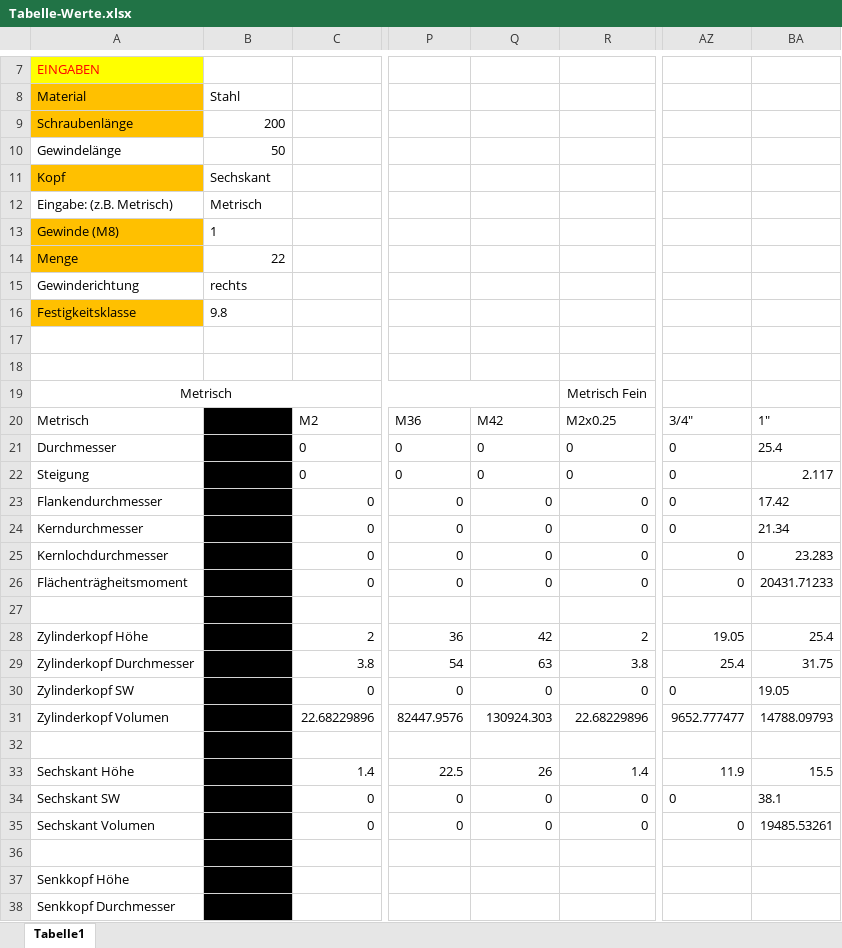
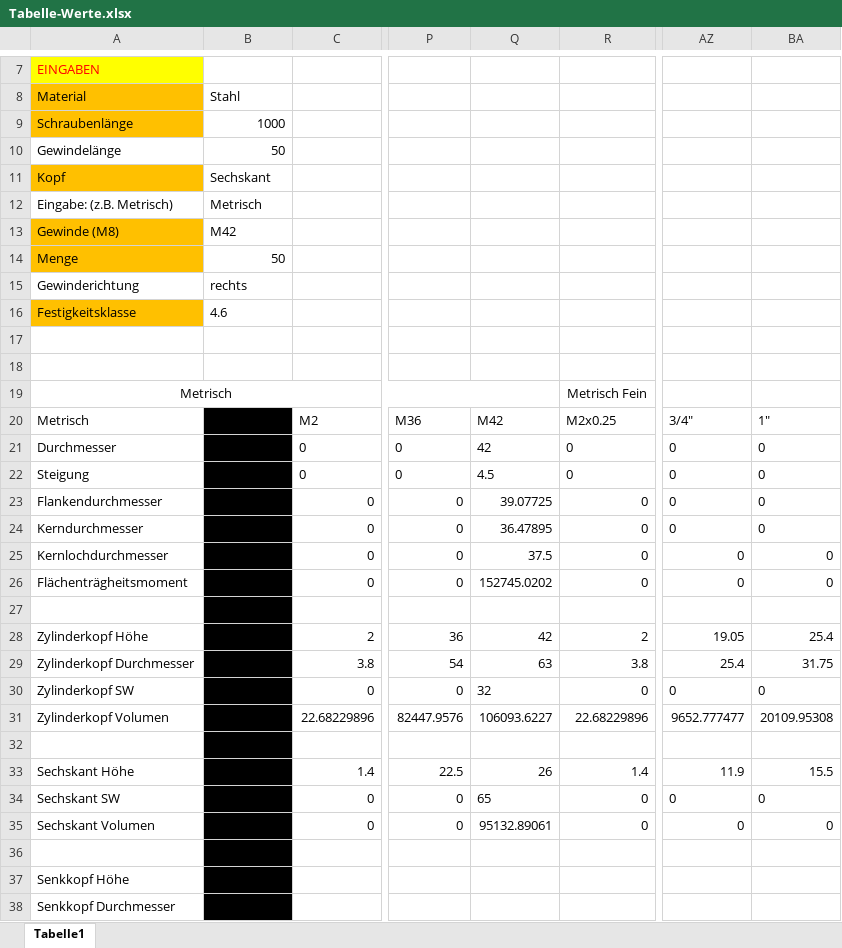
Before and after one commit to DanielMachina/HSP-SoSe-2021, an Excel workbook: Schrauben/Tabelle-Werte.xlsx, sheet Tabelle1, drawn as a sheet; only a part is shown, gaps mark what is left out; values as stored, in another font and other column widths than the file's, no borders; the diff covers the shown part only; the diff names each change by its address in the sheet, - before the commit and + after, or states it on an @@ line.

Commit message:
Update Tabelle-Werte.xlsx

```diff
--- a/Schrauben/Tabelle-Werte.xlsx (sheet Tabelle1)
+++ b/Schrauben/Tabelle-Werte.xlsx (sheet Tabelle1)
-B9: 200
+B9: 1000
-B13: 1
+B13: M42
-B14: 22
+B14: 50
-B16: 9.8
+B16: 4.6
-Q21: 0
+Q21: 42
-BA21: 25.4
+BA21: 0
-Q22: 0
+Q22: 4.5
-BA22: 2.117
+BA22: 0
-Q23: 0
+Q23: 39.07725
-BA23: 17.42
+BA23: 0
-Q24: 0
+Q24: 36.47895
-BA24: 21.34
+BA24: 0
-Q25: 0
+Q25: 37.5
-BA25: 23.283
+BA25: 0
-Q26: 0
+Q26: 152745.0202
-BA26: 20431.71233
+BA26: 0
-Q30: 0
+Q30: 32
-BA30: 19.05
+BA30: 0
-Q31: 130924.303
+Q31: 106093.6227
-BA31: 14788.09793
+BA31: 20109.95308
-Q34: 0
+Q34: 65
-BA34: 38.1
+BA34: 0
-Q35: 0
+Q35: 95132.89061
-BA35: 19485.53261
+BA35: 0
```
Also changed, not shown: 10 added rows, 10 removed rows, 11 edited cells and cell formats elsewhere in this sheet, formulas that keep their value.
